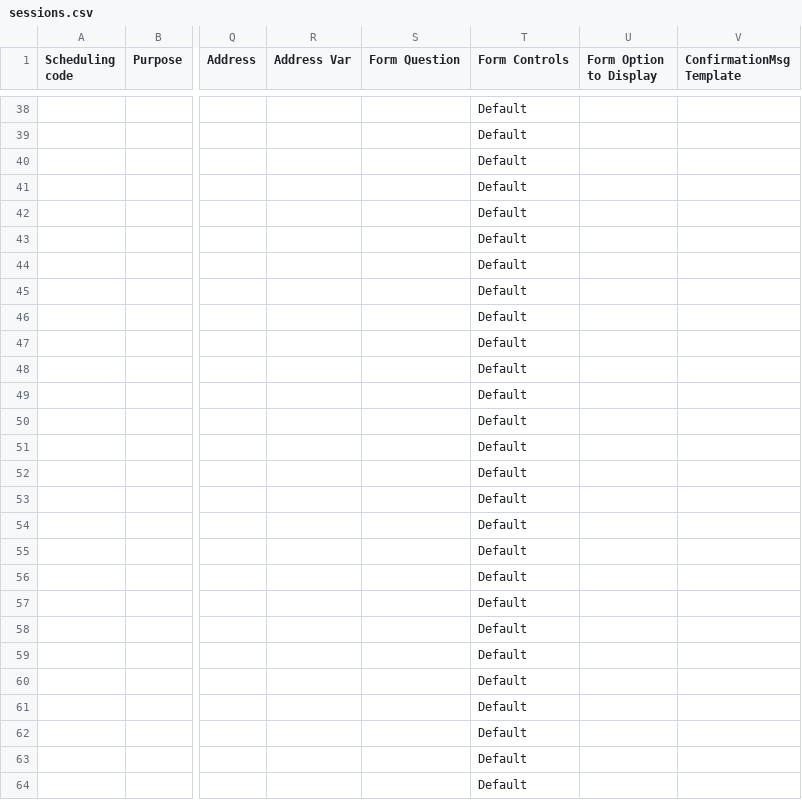
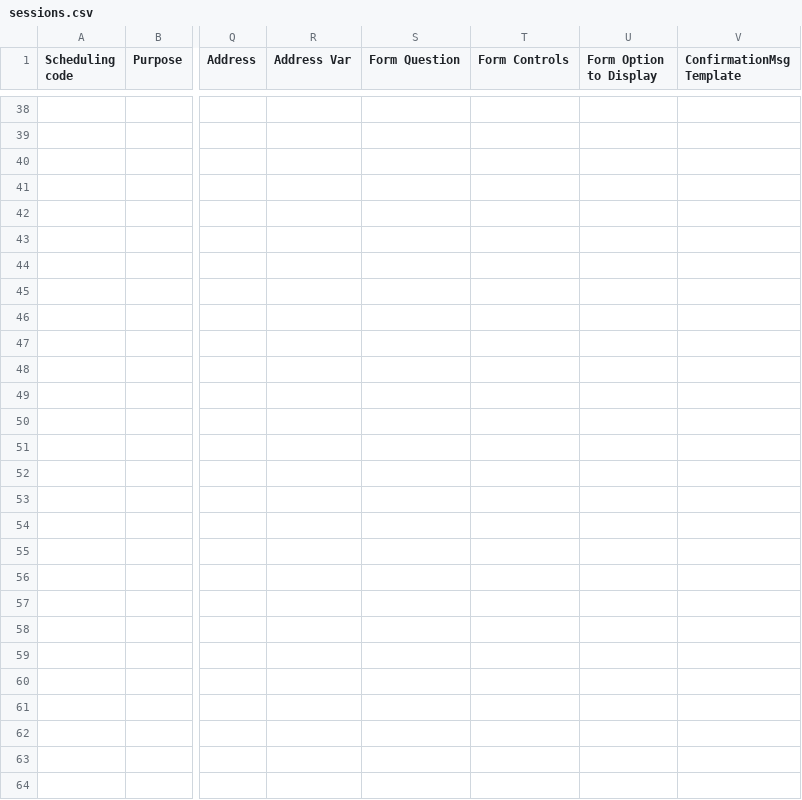
Before and after one commit to jirehcwe/zenith-lesson-calendar, a CSV file: crash-courses/pri-june-2026/sessions.csv, drawn as a sheet; only a part is shown, gaps mark what is left out; the diff covers the shown part only; the diff names each change by its address in the sheet, - before the commit and + after, or states it on an @@ line.

```diff
--- a/crash-courses/pri-june-2026/sessions.csv
+++ b/crash-courses/pri-june-2026/sessions.csv
-T38:T64 (Form Controls): Default
+T38:T64 (Form Controls): (empty)
```
Also changed, not shown: 106 edited cells elsewhere in this file, crash-courses/jc-june-2026/sessions.csv, crash-courses/ss-june-2026/sessions.csv, 2 other files.
